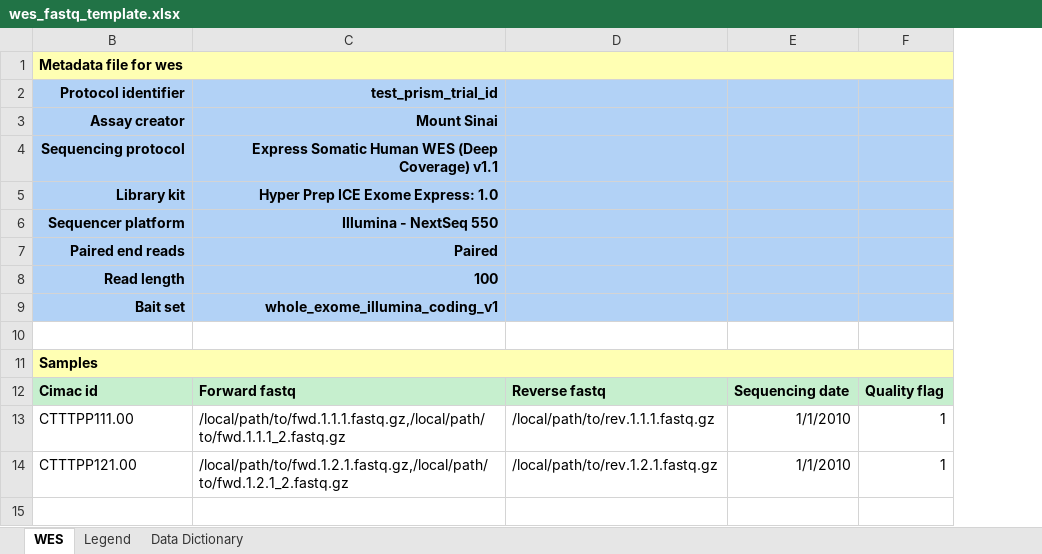
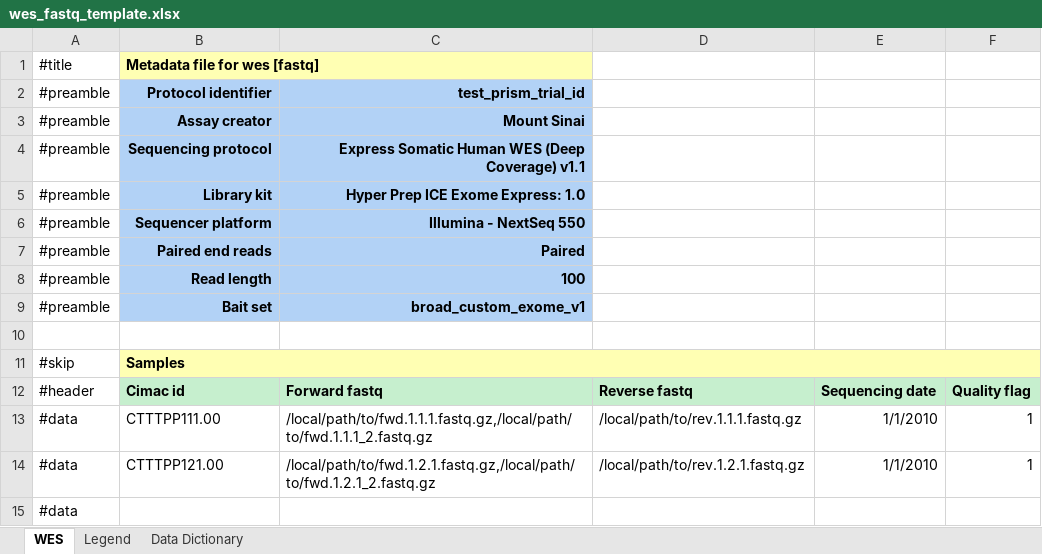
Before and after one commit to CIMAC-CIDC/cidc-schemas, an Excel workbook: template_examples/wes_fastq_template.xlsx, sheet WES, drawn as a sheet; only a part is shown; values as stored, in another font and other column widths than the file's, no borders; removed rows and columns are numbered as before the commit, all else as after; the diff covers the shown part only; the diff names each change by its address in the sheet, - before the commit and + after, or states it on an @@ line.

Commit message:
update wes_fastq_template example

```diff
--- a/template_examples/wes_fastq_template.xlsx (sheet WES)
+++ b/template_examples/wes_fastq_template.xlsx (sheet WES)
@@ column A (#title) unhidden, rows 2-15: #preamble | #preamble | #preamble | #preamble | #preamble | #preamble | #preamble | #preamble |  | #skip | #header | #data | #data | #data @@
-B1: Metadata file for wes
+B1: Metadata file for wes [fastq]
-B1:F1 merged
+B1:C1 merged
-C1 fill: none
+C1 fill: #FFFFB3
-D2:F9 fill: #B2D2F6
+D2:F9 fill: none
-C9: whole_exome_illumina_coding_v1
+C9: broad_custom_exome_v1
-C11:F11 fill: none
+C11:F11 fill: #FFFFB3
```
Also changed, not shown: 1800 added rows elsewhere in this sheet, sheet Legend, sheet Data Dictionary, 3 other files.
